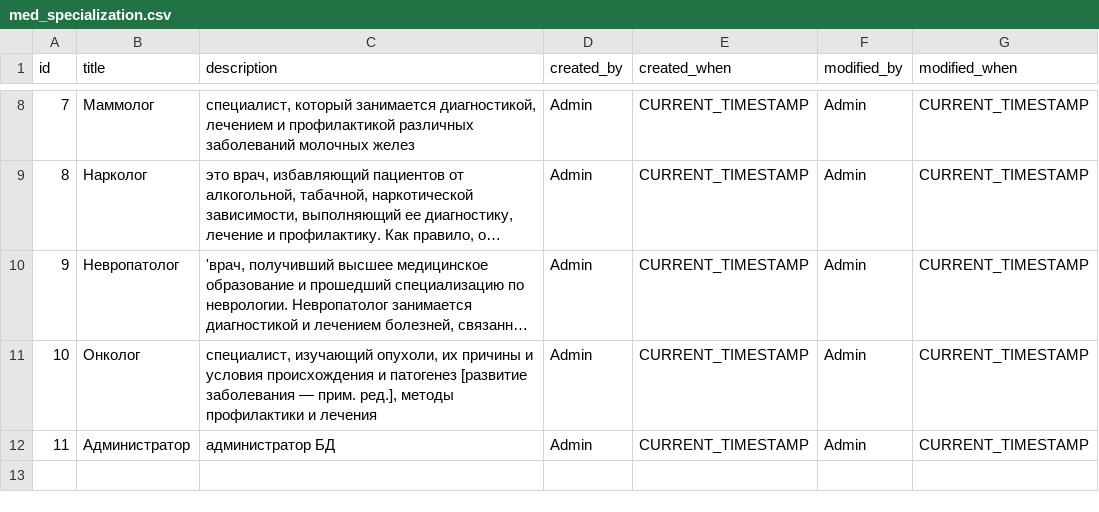
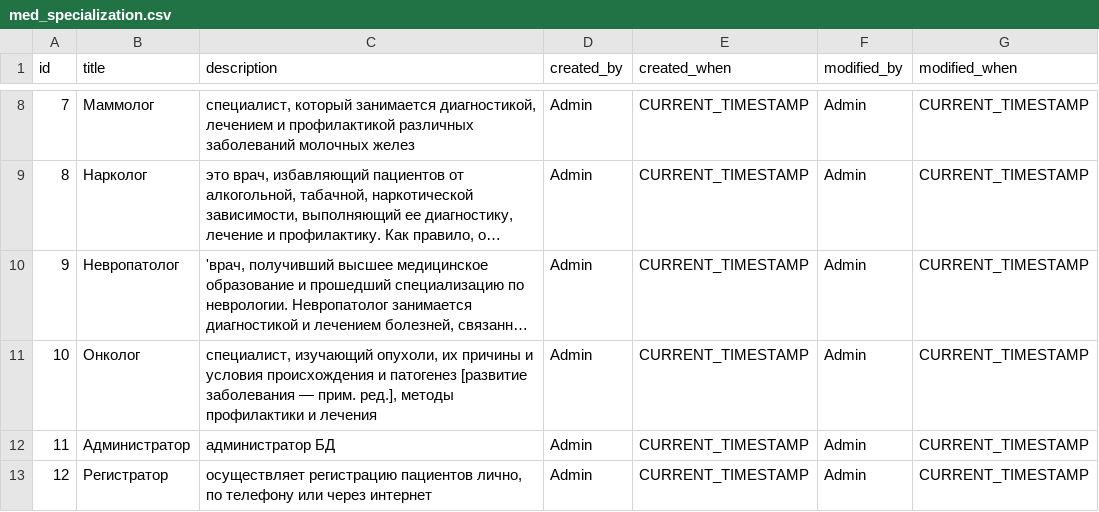
Before and after one commit to Rafkarimov/FinalProject, a CSV file: src/main/resources/db/changelog/data/med_specialization.csv, drawn as a sheet; only a part is shown, gaps mark what is left out; long unchanged cells end in …; the diff names each change by its address in the sheet, - before the commit and + after, or states it on an @@ line.

Commit message:
v4.6 - 11.04.2023 - final project - Edited table doctor, med_specialization, visitor_research, authority and liquibase

```diff
--- a/src/main/resources/db/changelog/data/med_specialization.csv
+++ b/src/main/resources/db/changelog/data/med_specialization.csv
+row 13: 12 | Регистратор | осуществляет регистрацию пациентов лично, по телефону или через интернет | Admin | CURRENT_TIMESTAMP | Admin | CURRENT_TIMESTAMP
```
Also changed, not shown: src/main/resources/db/changelog/data/authority.csv, src/main/resources/db/changelog/data/doctor.csv, 4 other files.
